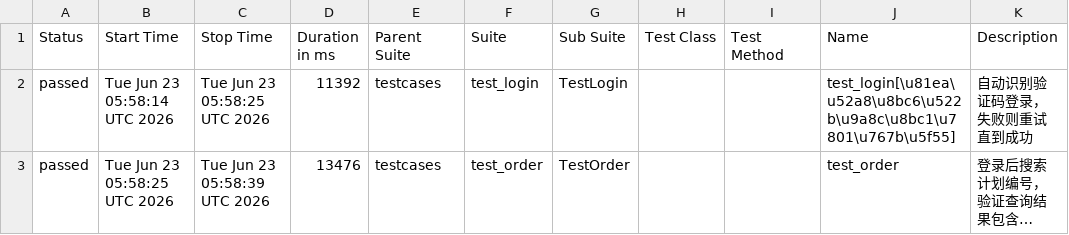
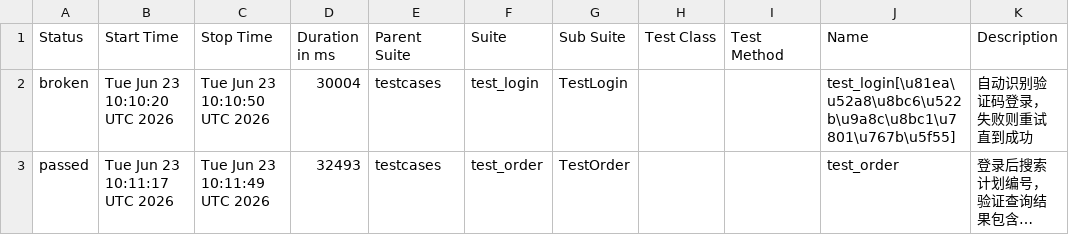
Before and after one commit to fly-0713/ui_by_playwright, a CSV file: latest/data/suites.csv, drawn as a sheet; long unchanged cells end in …; the diff names each change by its address in the sheet, - before the commit and + after, or states it on an @@ line.

```diff
--- a/latest/data/suites.csv
+++ b/latest/data/suites.csv
-A2 (Status): passed
+A2 (Status): broken
-B2 (Start Time): Tue Jun 23 05:58:14 UTC 2026
+B2 (Start Time): Tue Jun 23 10:10:20 UTC 2026
-C2 (Stop Time): Tue Jun 23 05:58:25 UTC 2026
+C2 (Stop Time): Tue Jun 23 10:10:50 UTC 2026
-D2 (Duration in ms): 11392
+D2 (Duration in ms): 30004
-B3 (Start Time): Tue Jun 23 05:58:25 UTC 2026
+B3 (Start Time): Tue Jun 23 10:11:17 UTC 2026
-C3 (Stop Time): Tue Jun 23 05:58:39 UTC 2026
+C3 (Stop Time): Tue Jun 23 10:11:49 UTC 2026
-D3 (Duration in ms): 13476
+D3 (Duration in ms): 32493
```
Also changed, not shown: 30 other files.
